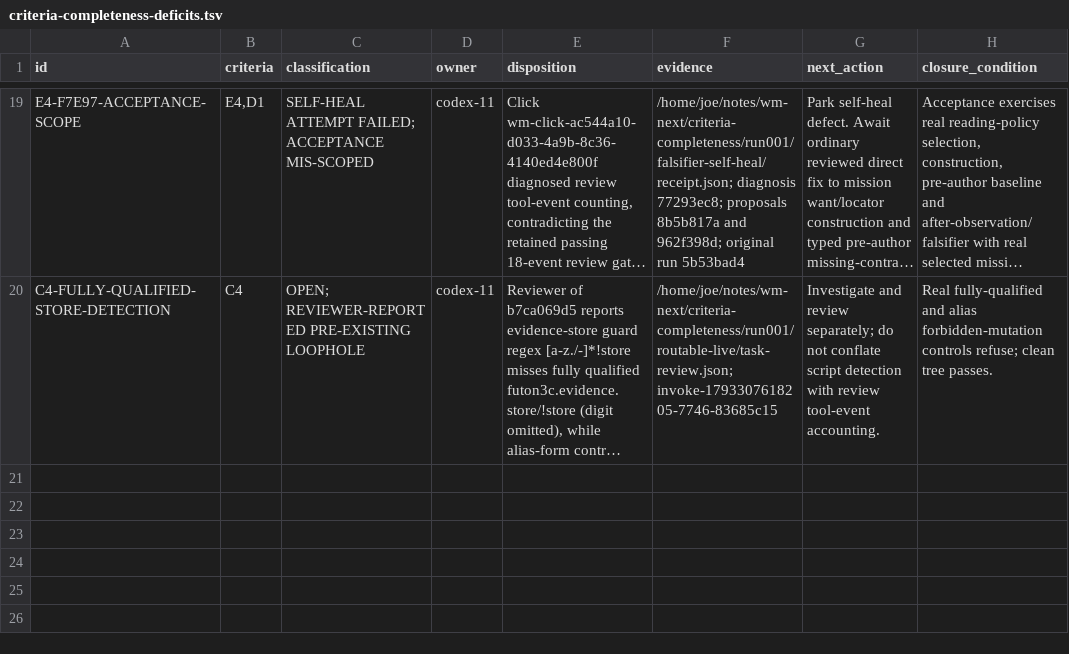
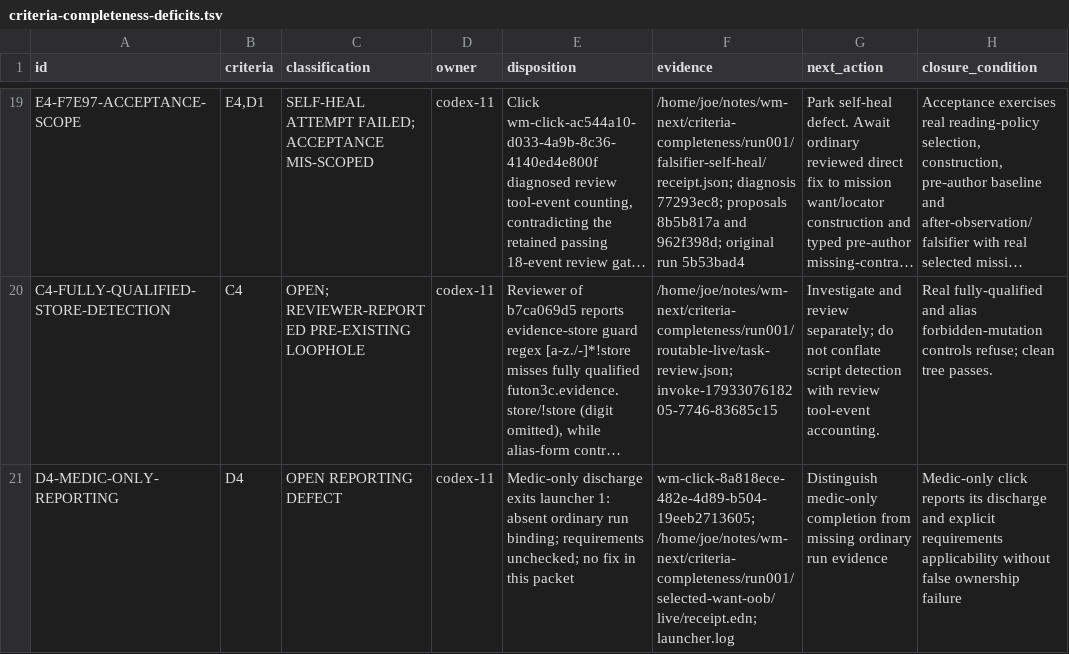
Before and after one commit to tothedarktowercame/futon2, a TSV file: holes/labs/wm-contract/criteria-completeness-deficits.tsv, drawn as a sheet; only a part is shown, gaps mark what is left out; long unchanged cells end in …; the diff names each change by its address in the sheet, - before the commit and + after, or states it on an @@ line.

Commit message:
Record D4 medic-only launcher reporting defect
Agent-Session: 01a16136-8ec4-7972-8723-f8afda943b96
Agent-Id: codex-11
Agency-Job: invoke-1793310895405-7765-9349817e
Dispatched-By: claude-11/8d4df137-fdc5-42c3-a5dd-ba6bb306959c

```diff
--- a/holes/labs/wm-contract/criteria-completeness-deficits.tsv
+++ b/holes/labs/wm-contract/criteria-completeness-deficits.tsv
+row 21: D4-MEDIC-ONLY-REPORTING | D4 | OPEN REPORTING DEFECT | codex-11 | Medic-only discharge exits launcher 1: absent ordinary run binding; requirements unchecked; no fix in this packet | wm-click-8a818ece-482e-4d89-b504-19eeb2713605; /home/joe/notes/wm-next/criteria-completeness/run001/selected-want-oob/live/receipt.edn; launcher.log | Distinguish medic-only completion from missing ordinary run evidence | Medic-only click reports its discharge and explicit requirements applicability without false ownership failure
```
